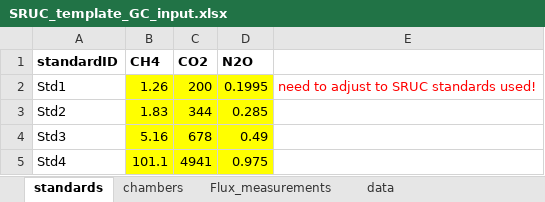
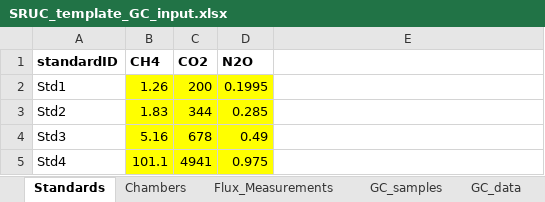
Before and after one commit to NERC-CEH/RCflux, an Excel workbook: data-raw/SRUC_template_GC_input.xlsx, sheet Standards, drawn as a sheet; values as stored, in another font and other column widths than the file's, no borders; the diff names each change by its address in the sheet, - before the commit and + after, or states it on an @@ line.

Commit message:
Reads SRUC GC output

```diff
--- a/data-raw/SRUC_template_GC_input.xlsx (sheet Standards)
+++ b/data-raw/SRUC_template_GC_input.xlsx (sheet Standards)
-sheet tab: standards
+sheet tab: Standards
-sheet tab: chambers
+sheet tab: Chambers
-sheet tab: Flux_measurements
+sheet tab: Flux_Measurements
-sheet tab: data
+sheet tab: GC_data
-E2: need to adjust to SRUC standards used!
+E2: (empty)
```
Also changed, not shown: sheet Flux_Measurements, sheet Chambers, sheet GC_samples, sheet GC_data, other sheet tabs, 6 other files.
